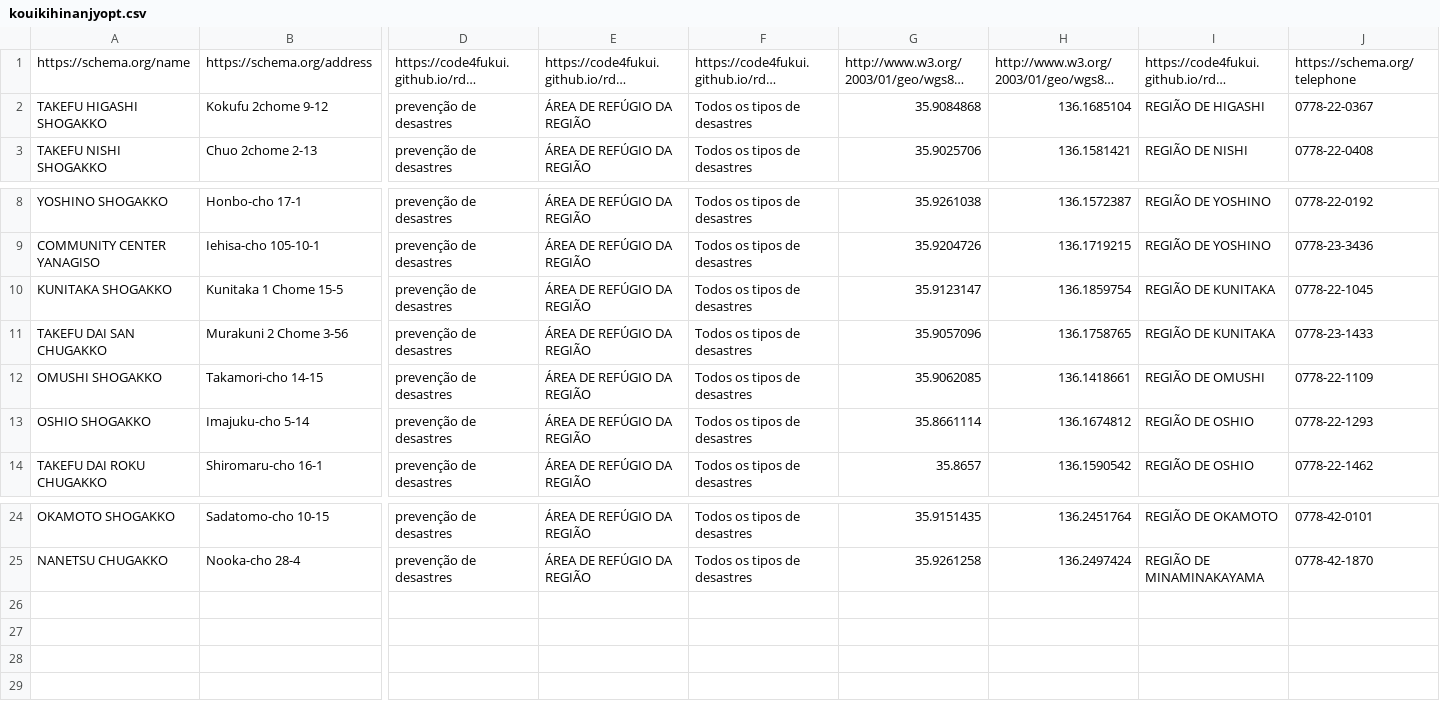
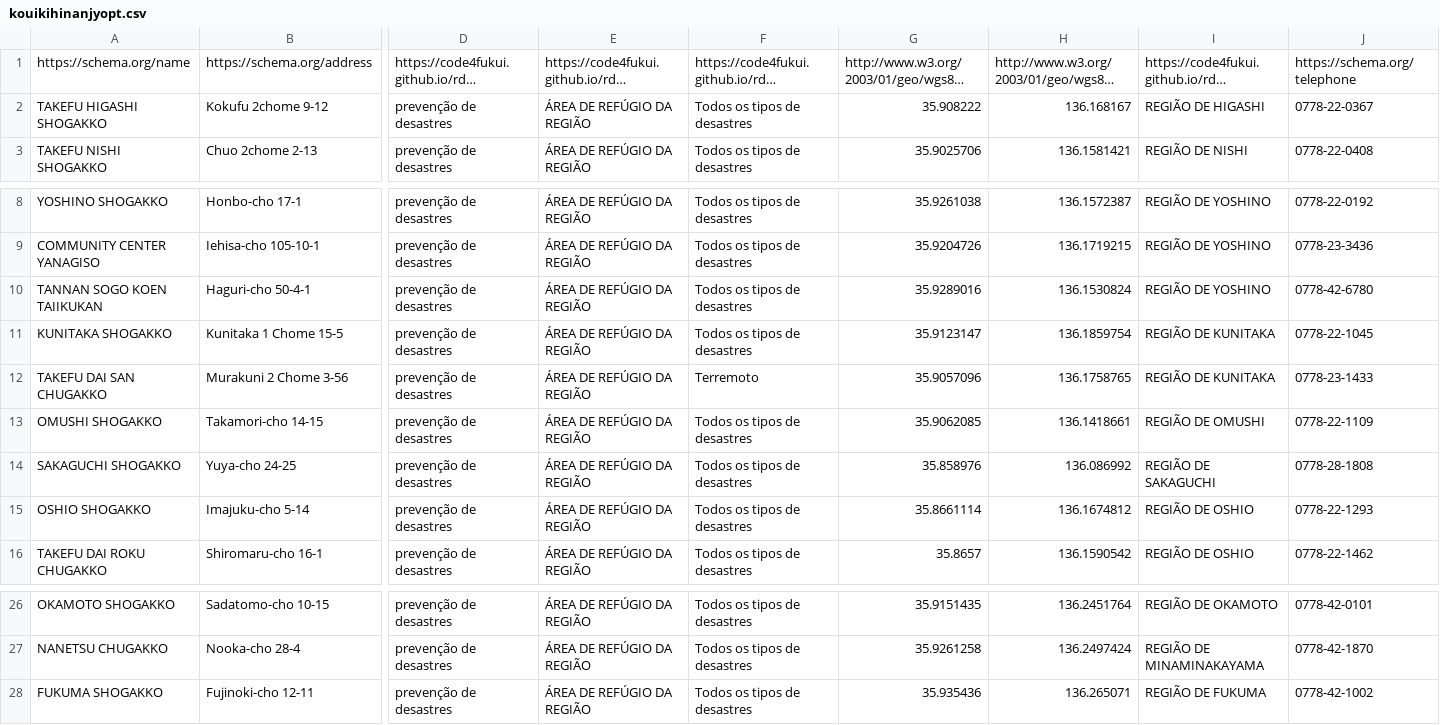
Before and after one commit to echizencity/opendata, a CSV file: kouikihinanjyopt.csv, drawn as a sheet; only a part is shown, gaps mark what is left out; long unchanged cells end in …; addresses are those after the commit; rows hold the shown columns only; the diff names each change by its address in the sheet, - before the commit and + after, or states it on an @@ line.

```diff
--- a/kouikihinanjyopt.csv
+++ b/kouikihinanjyopt.csv
-G2: 35.9084868
+G2: 35.908222
-H2: 136.1685104
+H2: 136.168167
+row 10: TANNAN SOGO KOEN TAIIKUKAN | Haguri-cho 50-4-1 | prevenção de desastres | ÁREA DE REFÚGIO DA REGIÃO | Todos os tipos de desastres | 35.9289016 | 136.1530824 | REGIÃO DE YOSHINO | 0778-42-6780
-F12: Todos os tipos de desastres
+F12: Terremoto
+row 14: SAKAGUCHI SHOGAKKO | Yuya-cho 24-25 | prevenção de desastres | ÁREA DE REFÚGIO DA REGIÃO | Todos os tipos de desastres | 35.858976 | 136.086992 | REGIÃO DE SAKAGUCHI | 0778-28-1808
+row 28: FUKUMA SHOGAKKO | Fujinoki-cho 12-11 | prevenção de desastres | ÁREA DE REFÚGIO DA REGIÃO | Todos os tipos de desastres | 35.935436 | 136.265071 | REGIÃO DE FUKUMA | 0778-42-1002
```
Also changed, not shown: kouikihinanjyo.csv, kouikihinanjyocn.csv.
